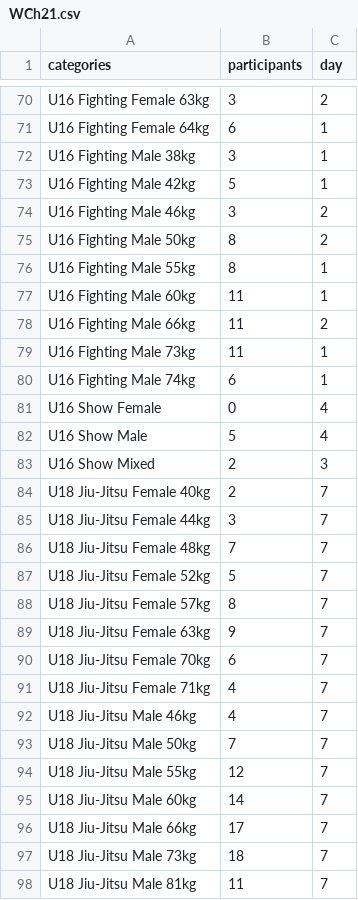
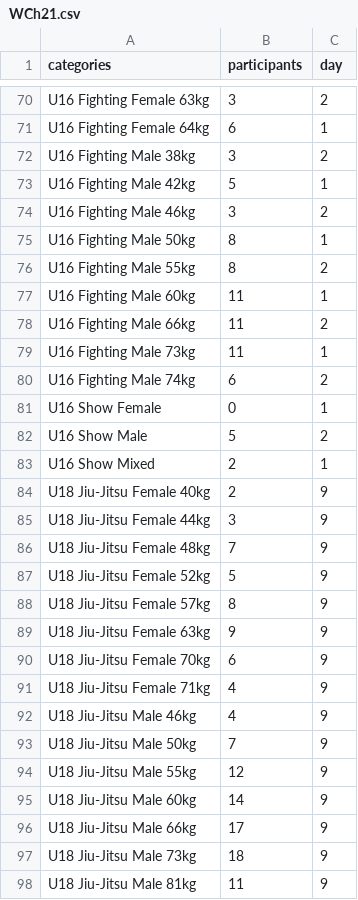
Before and after one commit to ClaudiaBehnke86/TournamentCalculator, a CSV file: tourcalc/example_tours/WCh21.csv, drawn as a sheet; only a part is shown, gaps mark what is left out; the diff covers the shown part only.

```diff
--- a/tourcalc/example_tours/WCh21.csv
+++ b/tourcalc/example_tours/WCh21.csv
@@ -71,7 +71,7 @@ U16 Fighting Female 63kg;3;2
 U16 Fighting Female 64kg;6;1
-U16 Fighting Male 38kg;3;1
+U16 Fighting Male 38kg;3;2
 U16 Fighting Male 42kg;5;1
 U16 Fighting Male 46kg;3;2
-U16 Fighting Male 50kg;8;2
-U16 Fighting Male 55kg;8;1
+U16 Fighting Male 50kg;8;1
+U16 Fighting Male 55kg;8;2
 U16 Fighting Male 60kg;11;1
@@ -79,20 +79,20 @@ U16 Fighting Male 66kg;11;2
 U16 Fighting Male 73kg;11;1
-U16 Fighting Male 74kg;6;1
-U16 Show Female;0;4
-U16 Show Male;5;4
-U16 Show Mixed;2;3
-U18 Jiu-Jitsu Female 40kg;2;7
-U18 Jiu-Jitsu Female 44kg;3;7
-U18 Jiu-Jitsu Female 48kg;7;7
-U18 Jiu-Jitsu Female 52kg;5;7
-U18 Jiu-Jitsu Female 57kg;8;7
-U18 Jiu-Jitsu Female 63kg;9;7
-U18 Jiu-Jitsu Female 70kg;6;7
-U18 Jiu-Jitsu Female 71kg;4;7
-U18 Jiu-Jitsu Male 46kg;4;7
-U18 Jiu-Jitsu Male 50kg;7;7
-U18 Jiu-Jitsu Male 55kg;12;7
-U18 Jiu-Jitsu Male 60kg;14;7
-U18 Jiu-Jitsu Male 66kg;17;7
-U18 Jiu-Jitsu Male 73kg;18;7
-U18 Jiu-Jitsu Male 81kg;11;7
+U16 Fighting Male 74kg;6;2
+U16 Show Female;0;1
+U16 Show Male;5;2
+U16 Show Mixed;2;1
+U18 Jiu-Jitsu Female 40kg;2;9
+U18 Jiu-Jitsu Female 44kg;3;9
+U18 Jiu-Jitsu Female 48kg;7;9
+U18 Jiu-Jitsu Female 52kg;5;9
+U18 Jiu-Jitsu Female 57kg;8;9
+U18 Jiu-Jitsu Female 63kg;9;9
+U18 Jiu-Jitsu Female 70kg;6;9
+U18 Jiu-Jitsu Female 71kg;4;9
+U18 Jiu-Jitsu Male 46kg;4;9
+U18 Jiu-Jitsu Male 50kg;7;9
+U18 Jiu-Jitsu Male 55kg;12;9
+U18 Jiu-Jitsu Male 60kg;14;9
+U18 Jiu-Jitsu Male 66kg;17;9
+U18 Jiu-Jitsu Male 73kg;18;9
+U18 Jiu-Jitsu Male 81kg;11;9
```
Also changed, not shown: 115 edited cells elsewhere in this file, 1 other file.
